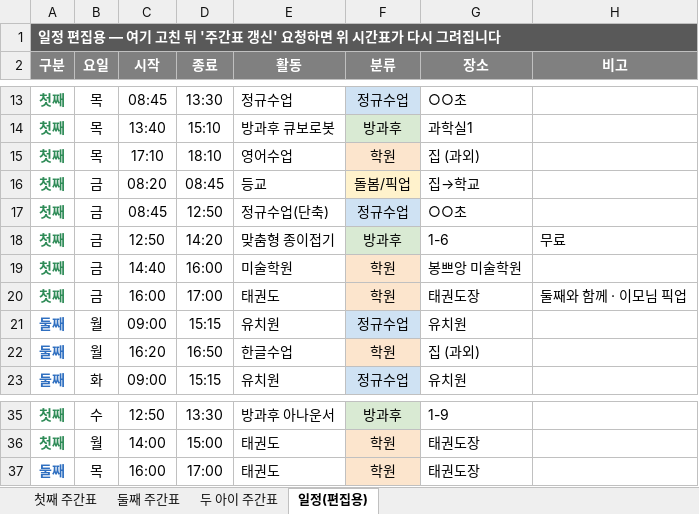
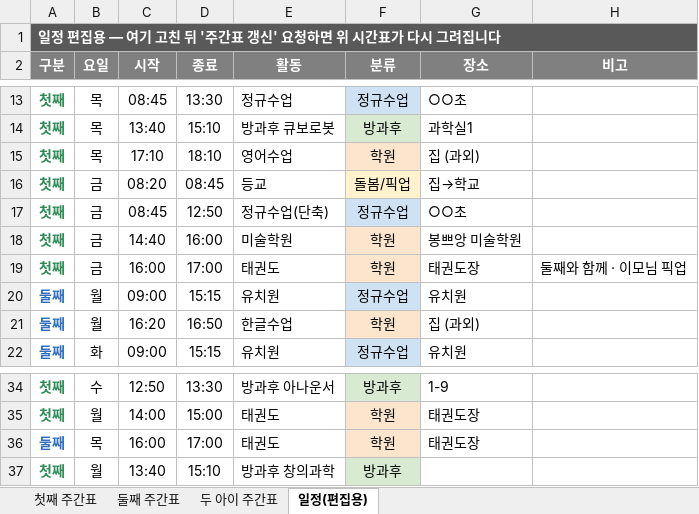
Before and after one commit to Catomo88/time_table, an Excel workbook: 시간표.xlsx, sheet 일정(편집용), drawn as a sheet; only a part is shown, gaps mark what is left out; values as stored, in another font and other column widths than the file's, no borders; removed rows and columns are numbered as before the commit, all else as after; the diff names each change by its address in the sheet, - before the commit and + after, or states it on an @@ line.

```diff
--- a/시간표.xlsx (sheet 일정(편집용))
+++ b/시간표.xlsx (sheet 일정(편집용))
-row 18: 첫째 | 금 | 12:50 | 14:20 | 맞춤형 종이접기 | 방과후 | 1-6 | 무료
+row 37: 첫째 | 월 | 13:40 | 15:10 | 방과후 창의과학 | 방과후
```
Also changed, not shown: sheet 첫째 주간표, sheet 두 아이 주간표, 7 other files.
